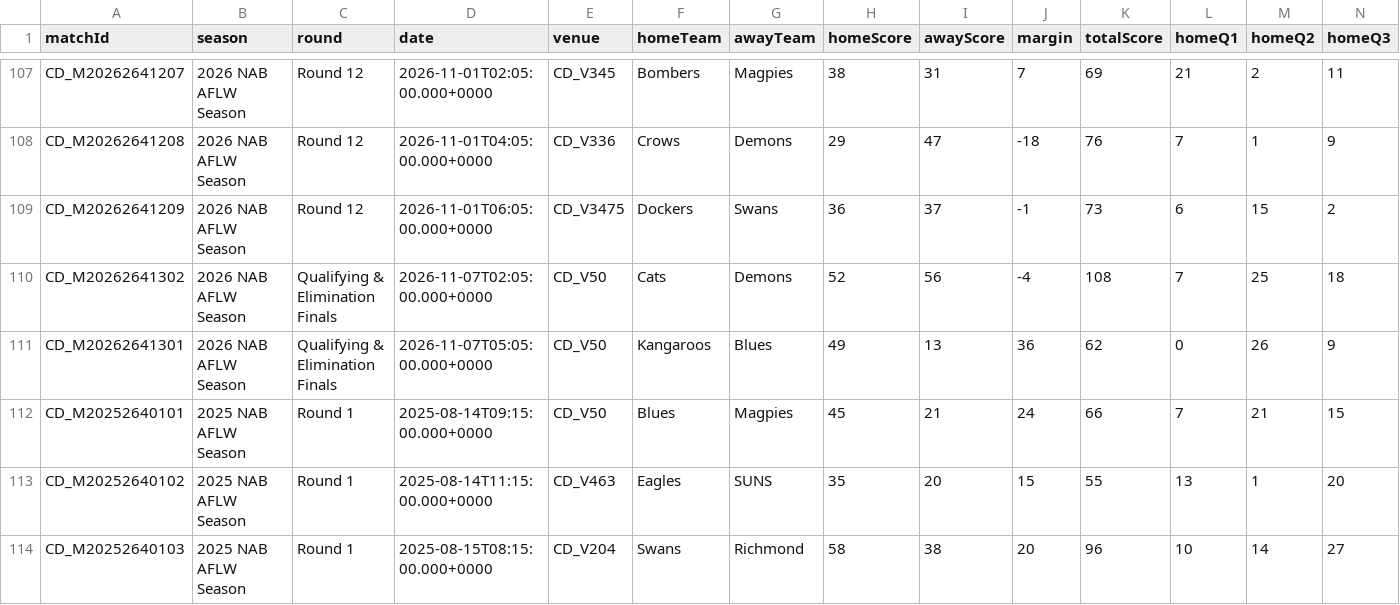
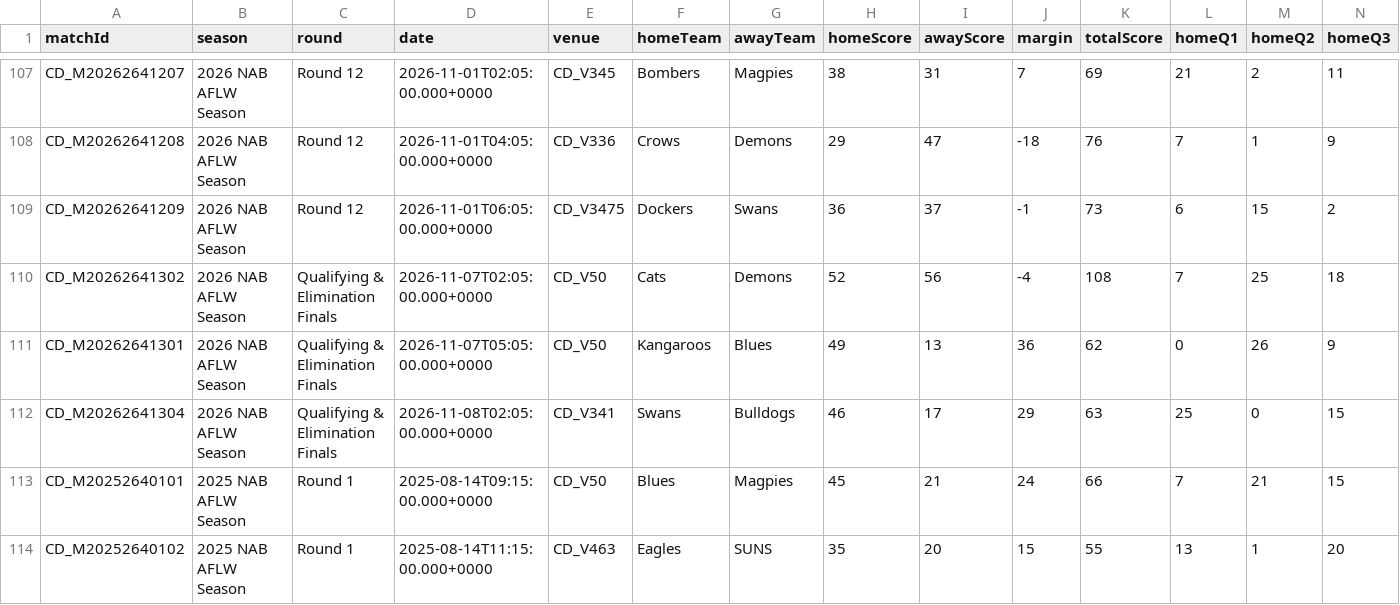
Before and after one commit to thomasfrederickmason-source/aflw-predictor, a CSV file: data/matches.csv, drawn as a sheet; only a part is shown, gaps mark what is left out; the shorter side is filled out with more unchanged rows; rows hold the shown columns only; the diff names each change by its address in the sheet, - before the commit and + after, or states it on an @@ line.

```diff
--- a/data/matches.csv
+++ b/data/matches.csv
+row 112: CD_M20262641304 | 2026 NAB AFLW Season | Qualifying & Elimination Finals | 2026-11-08T02:05:00.000+0000 | CD_V341 | Swans | Bulldogs | 46 | 17 | 29 | 63 | 25 | 0 | 15
```
Also changed, not shown: 21 other files.
